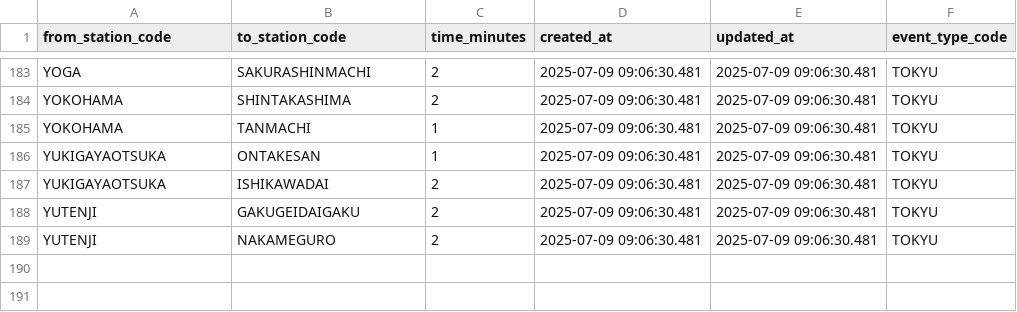
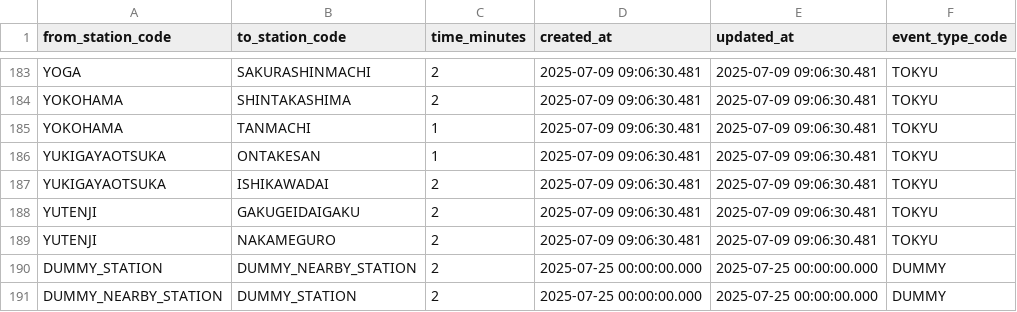
Before and after one commit to wist6ri4-org/realmomotetsu-v2, a CSV file: prisma/csv/nearby_stations.csv, drawn as a sheet; only a part is shown, gaps mark what is left out.

```diff
--- a/prisma/csv/nearby_stations.csv
+++ b/prisma/csv/nearby_stations.csv
@@ -189 +189,3 @@ YUTENJI,GAKUGEIDAIGAKU,2,2025-07-09 09:06:30.481,2025-07-09 09:06:30.481,TOKYU
 YUTENJI,NAKAMEGURO,2,2025-07-09 09:06:30.481,2025-07-09 09:06:30.481,TOKYU
+DUMMY_STATION,DUMMY_NEARBY_STATION,2,2025-07-25 00:00:00.000,2025-07-25 00:00:00.000,DUMMY
+DUMMY_NEARBY_STATION,DUMMY_STATION,2,2025-07-25 00:00:00.000,2025-07-25 00:00:00.000,DUMMY
```
Also changed, not shown: prisma/csv/goal_stations.csv, prisma/csv/points.csv, 7 other files.
